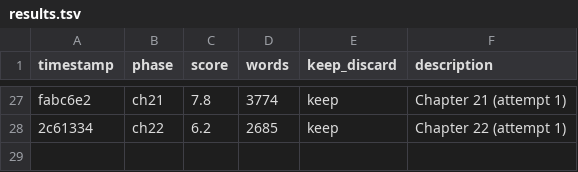
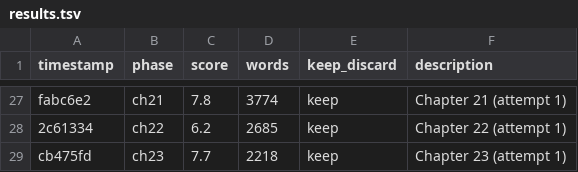
Before and after one commit to omoios/autonovel, a TSV file: results.tsv, drawn as a sheet; only a part is shown, gaps mark what is left out; the diff names each change by its address in the sheet, - before the commit and + after, or states it on an @@ line.

```diff
--- a/results.tsv
+++ b/results.tsv
+row 29: cb475fd | ch23 | 7.7 | 2218 | keep | Chapter 23 (attempt 1)
```
Also changed, not shown: 2 other files.
